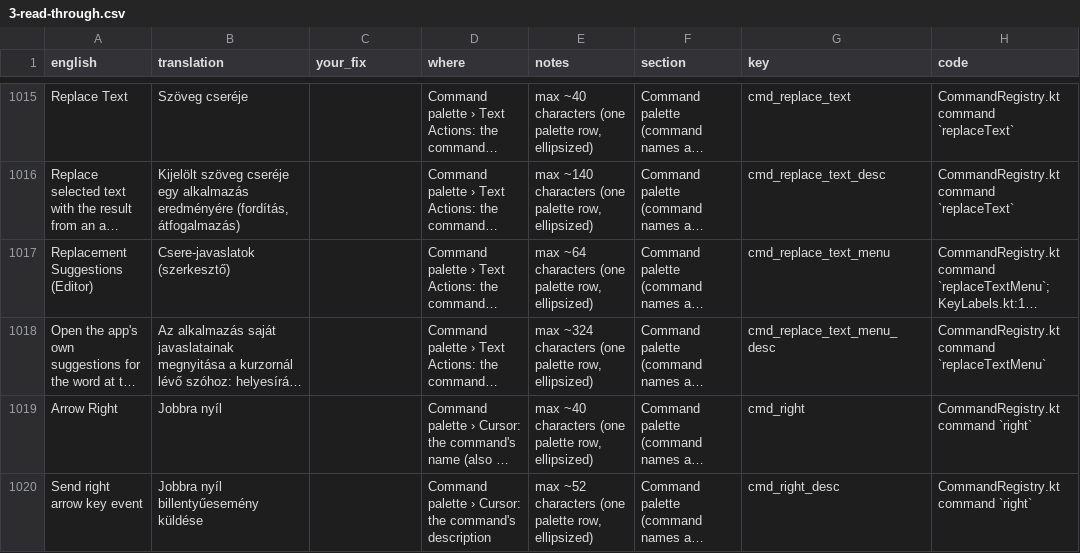
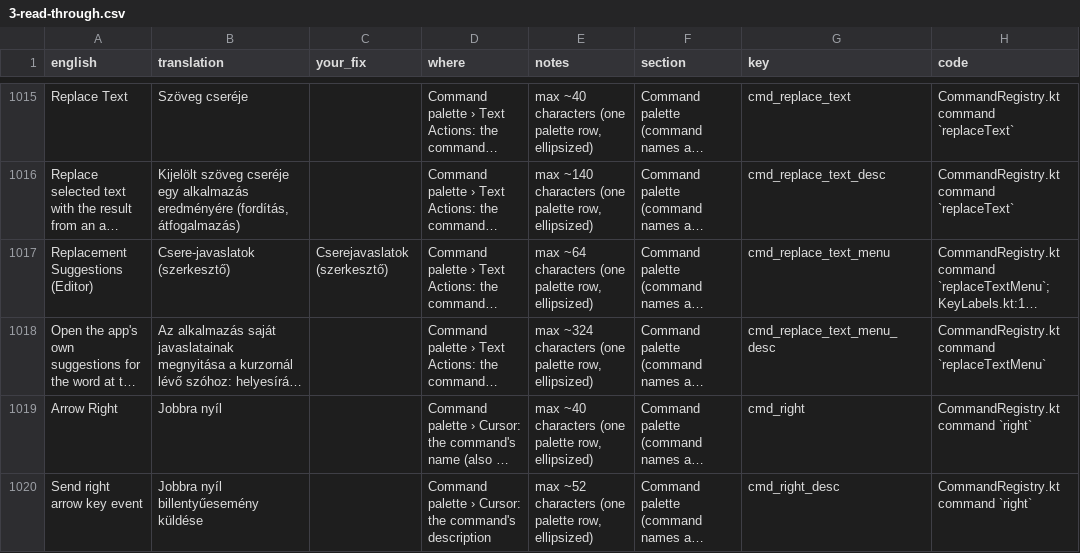
Before and after one commit to tribixbite/CleverKeys, a CSV file: docs/i18n/review/2026-11/hu/3-read-through.csv, drawn as a sheet; only a part is shown, gaps mark what is left out; long unchanged cells end in …; the diff names each change by its address in the sheet, - before the commit and + after, or states it on an @@ line.

```diff
--- a/docs/i18n/review/2026-11/hu/3-read-through.csv
+++ b/docs/i18n/review/2026-11/hu/3-read-through.csv
-C1017 (your_fix): (empty)
+C1017 (your_fix): Cserejavaslatok (szerkesztő)
```
Also changed, not shown: docs/i18n/review/2026-11/cs/3-read-through.csv, docs/i18n/review/2026-11/de/3-read-through.csv, 9 other files.
